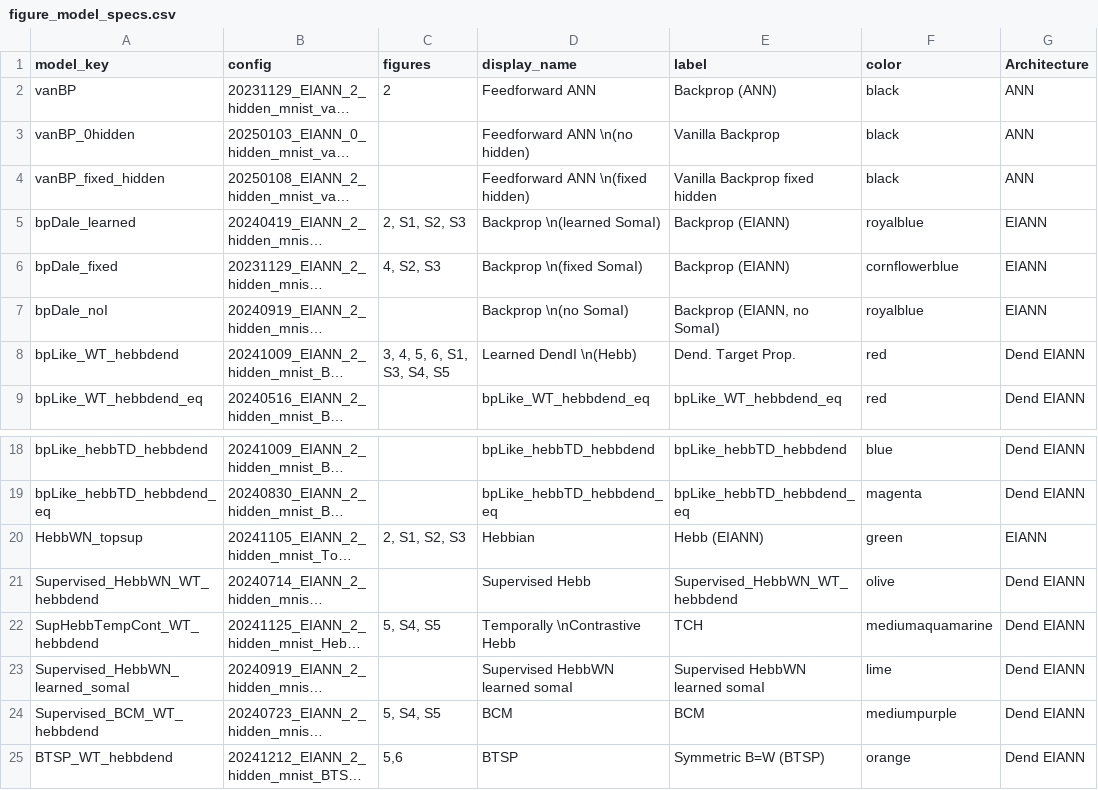
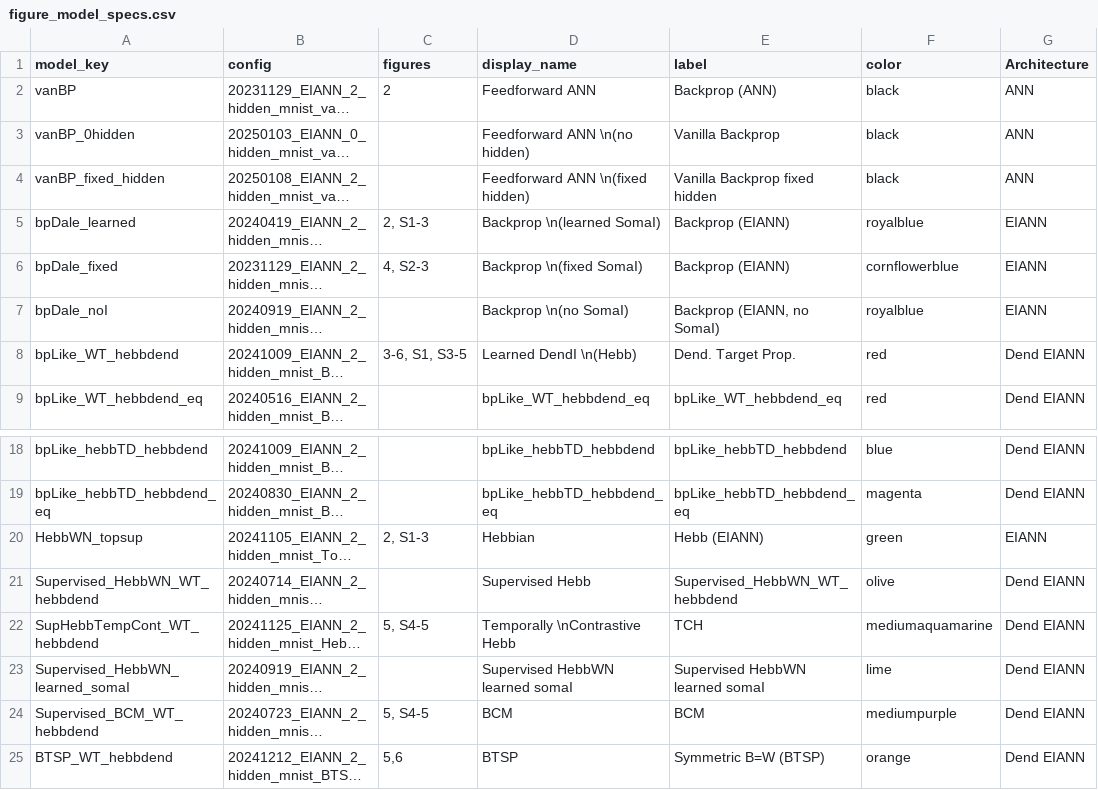
Before and after one commit to Milstein-Lab/EIANN, a CSV file: EIANN/figure_model_specs.csv, drawn as a sheet; only a part is shown, gaps mark what is left out; long unchanged cells end in …; the diff names each change by its address in the sheet, - before the commit and + after, or states it on an @@ line.

```diff
--- a/EIANN/figure_model_specs.csv
+++ b/EIANN/figure_model_specs.csv
-C5 (figures): 2, S1, S2, S3
+C5 (figures): 2, S1-3
-C6 (figures): 4, S2, S3
+C6 (figures): 4, S2-3
-C8 (figures): 3, 4, 5, 6, S1, S3, S4, S5
+C8 (figures): 3-6, S1, S3-5
-C20 (figures): 2, S1, S2, S3
+C20 (figures): 2, S1-3
-C22 (figures): 5, S4, S5
+C22 (figures): 5, S4-5
-C24 (figures): 5, S4, S5
+C24 (figures): 5, S4-5
```
Also changed, not shown: EIANN/FigT3_mnist_hyperparams2.csv, 3 other files.
